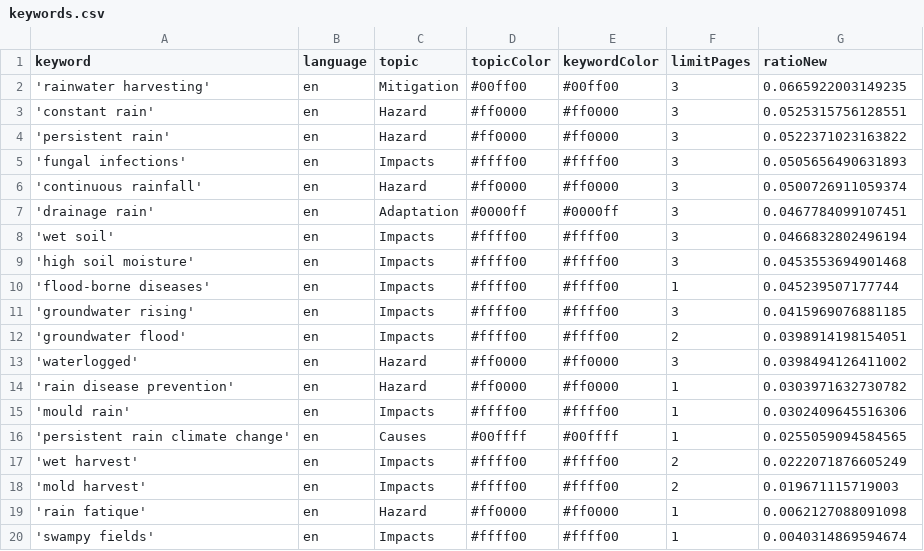
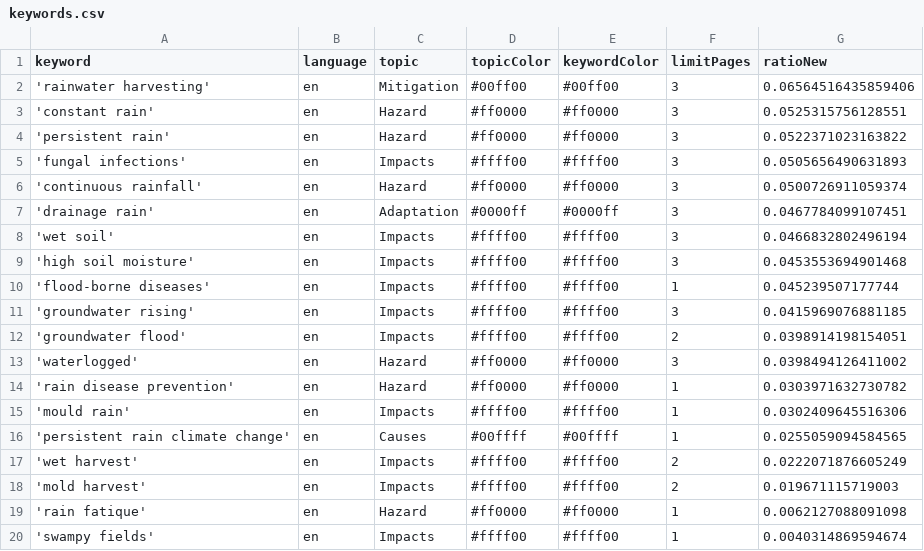
Before and after one commit to hb219-news/wetSpellIsComing, a CSV file: keywords.csv, drawn as a sheet.

```diff
--- a/keywords.csv
+++ b/keywords.csv
@@ -1,3 +1,3 @@
 keyword,language,topic,topicColor,keywordColor,limitPages,ratioNew
-'rainwater harvesting',en,Mitigation,#00ff00,#00ff00,3,0.0665922003149235
+'rainwater harvesting',en,Mitigation,#00ff00,#00ff00,3,0.06564516435859406
 'constant rain',en,Hazard,#ff0000,#ff0000,3,0.0525315756128551
```
Also changed, not shown: csv/news_2026_05.csv, csv/news_2026_06.csv.
